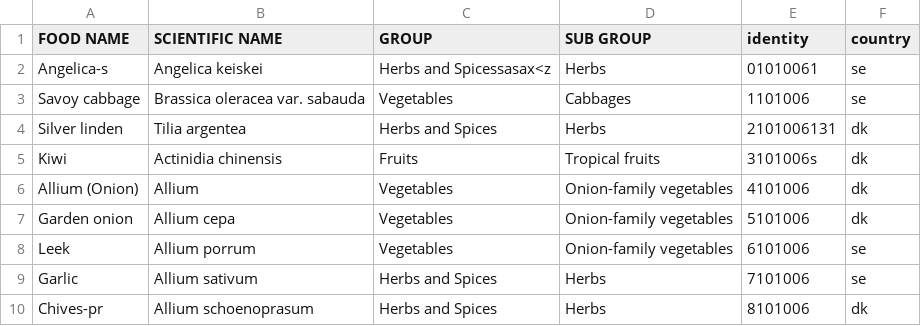
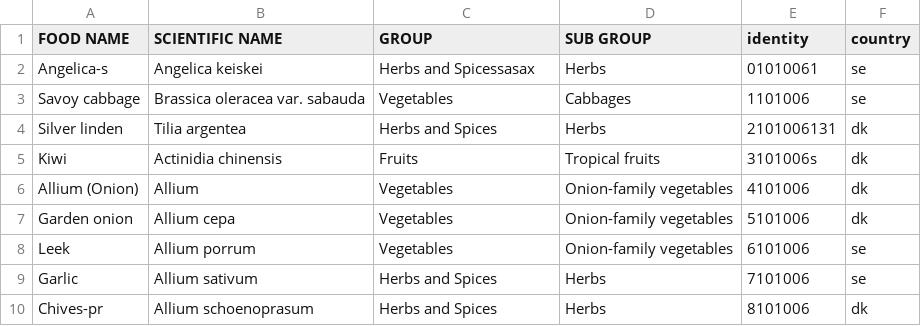
Before and after one commit to MKHelpingHands/git-api-exp, a CSV file: data/prod/data.csv, drawn as a sheet.

Commit message:
sasa

```diff
--- a/data/prod/data.csv
+++ b/data/prod/data.csv
@@ -1,3 +1,3 @@
 FOOD NAME,SCIENTIFIC NAME,GROUP,SUB GROUP,identity,country
-Angelica-s,Angelica keiskei,Herbs and Spicessasax<z,Herbs,01010061,se
+Angelica-s,Angelica keiskei,Herbs and Spicessasax,Herbs,01010061,se
 Savoy cabbage,Brassica oleracea var. sabauda,Vegetables,Cabbages,1101006,se
```
